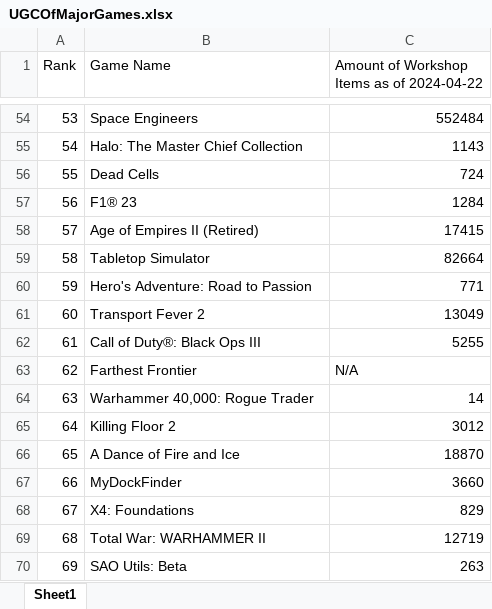
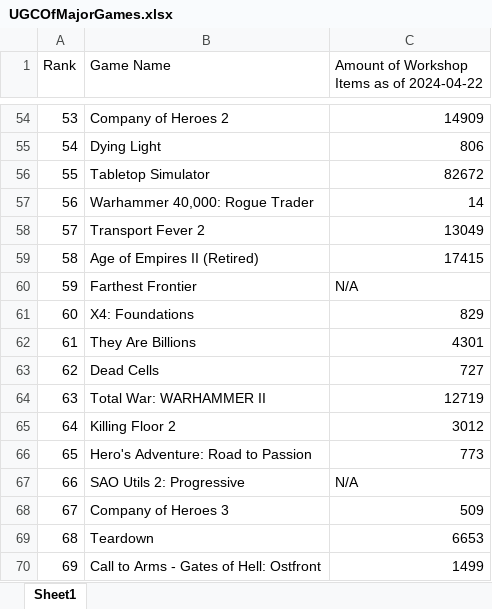
Before and after one commit to zombonline/HFFSpy, an Excel workbook: UGCOfMajorGames.xlsx, sheet Sheet1, drawn as a sheet; only a part is shown, gaps mark what is left out; values as stored, in another font and other column widths than the file's, no borders; the diff covers the shown part only; the diff names each change by its address in the sheet, - before the commit and + after, or states it on an @@ line.

```diff
--- a/UGCOfMajorGames.xlsx (sheet Sheet1)
+++ b/UGCOfMajorGames.xlsx (sheet Sheet1)
-B54 (Game Name): Space Engineers
+B54 (Game Name): Company of Heroes 2
-C54: 552484
+C54: 14909
-B55 (Game Name): Halo: The Master Chief Collection
+B55 (Game Name): Dying Light
-C55: 1143
+C55: 806
-B56 (Game Name): Dead Cells
+B56 (Game Name): Tabletop Simulator
-C56: 724
+C56: 82672
-B57 (Game Name): F1® 23
+B57 (Game Name): Warhammer 40,000: Rogue Trader
-C57: 1284
+C57: 14
-B58 (Game Name): Age of Empires II (Retired)
+B58 (Game Name): Transport Fever 2
-C58: 17415
+C58: 13049
-B59 (Game Name): Tabletop Simulator
+B59 (Game Name): Age of Empires II (Retired)
-C59: 82664
+C59: 17415
-B60 (Game Name): Hero's Adventure: Road to Passion
+B60 (Game Name): Farthest Frontier
-C60: 771
+C60: N/A
-B61 (Game Name): Transport Fever 2
+B61 (Game Name): X4: Foundations
-C61: 13049
+C61: 829
-B62 (Game Name): Call of Duty®: Black Ops III
+B62 (Game Name): They Are Billions
-C62: 5255
+C62: 4301
-B63 (Game Name): Farthest Frontier
+B63 (Game Name): Dead Cells
-C63: N/A
+C63: 727
-B64 (Game Name): Warhammer 40,000: Rogue Trader
+B64 (Game Name): Total War: WARHAMMER II
-C64: 14
+C64: 12719
-B66 (Game Name): A Dance of Fire and Ice
+B66 (Game Name): Hero's Adventure: Road to Passion
-C66: 18870
+C66: 773
-B67 (Game Name): MyDockFinder
+B67 (Game Name): SAO Utils 2: Progressive
-C67: 3660
+C67: N/A
-B68 (Game Name): X4: Foundations
+B68 (Game Name): Company of Heroes 3
-C68: 829
+C68: 509
-B69 (Game Name): Total War: WARHAMMER II
+B69 (Game Name): Teardown
-C69: 12719
+C69: 6653
-B70 (Game Name): SAO Utils: Beta
+B70 (Game Name): Call to Arms - Gates of Hell: Ostfront
-C70: 263
+C70: 1499
```
Also changed, not shown: 157 edited cells elsewhere in this sheet, 7 other files.
